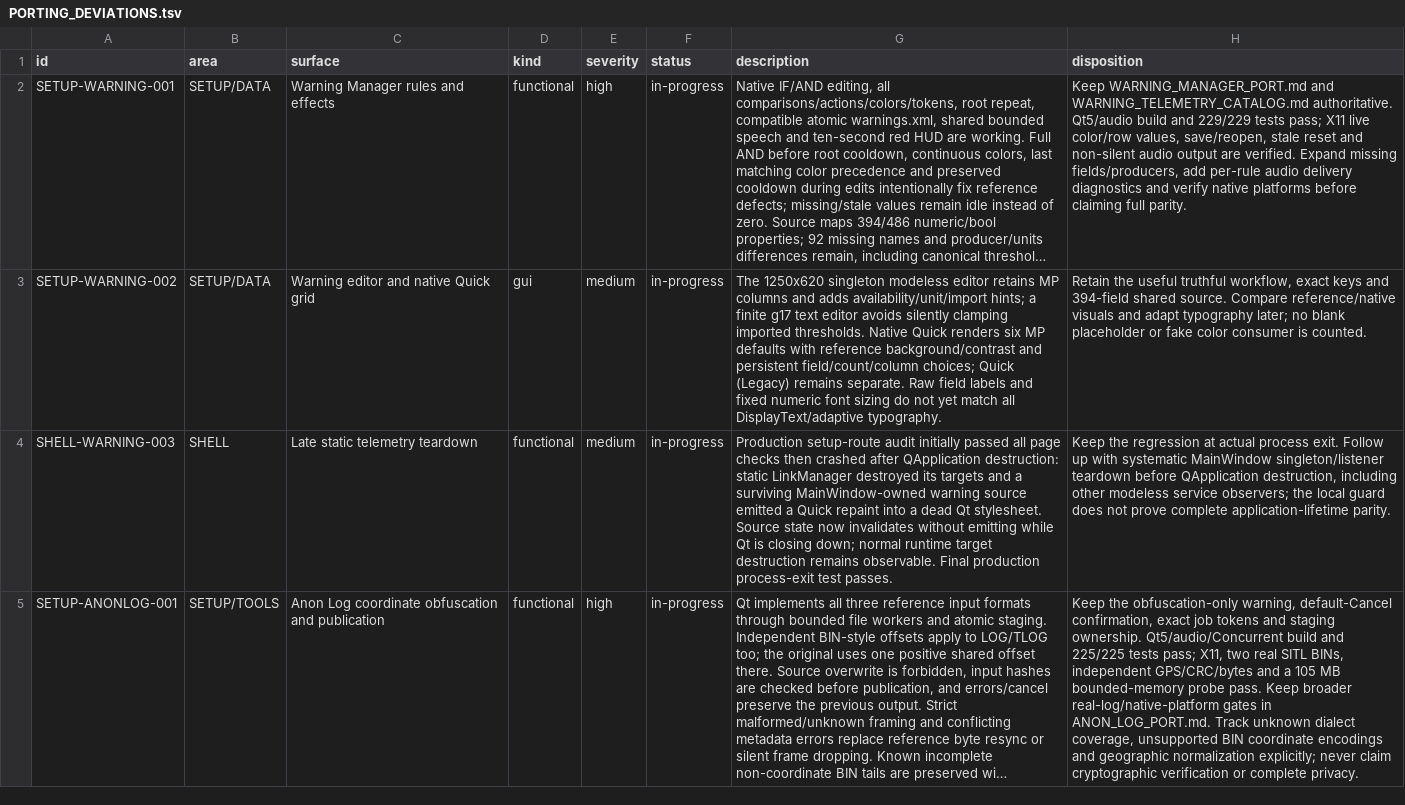
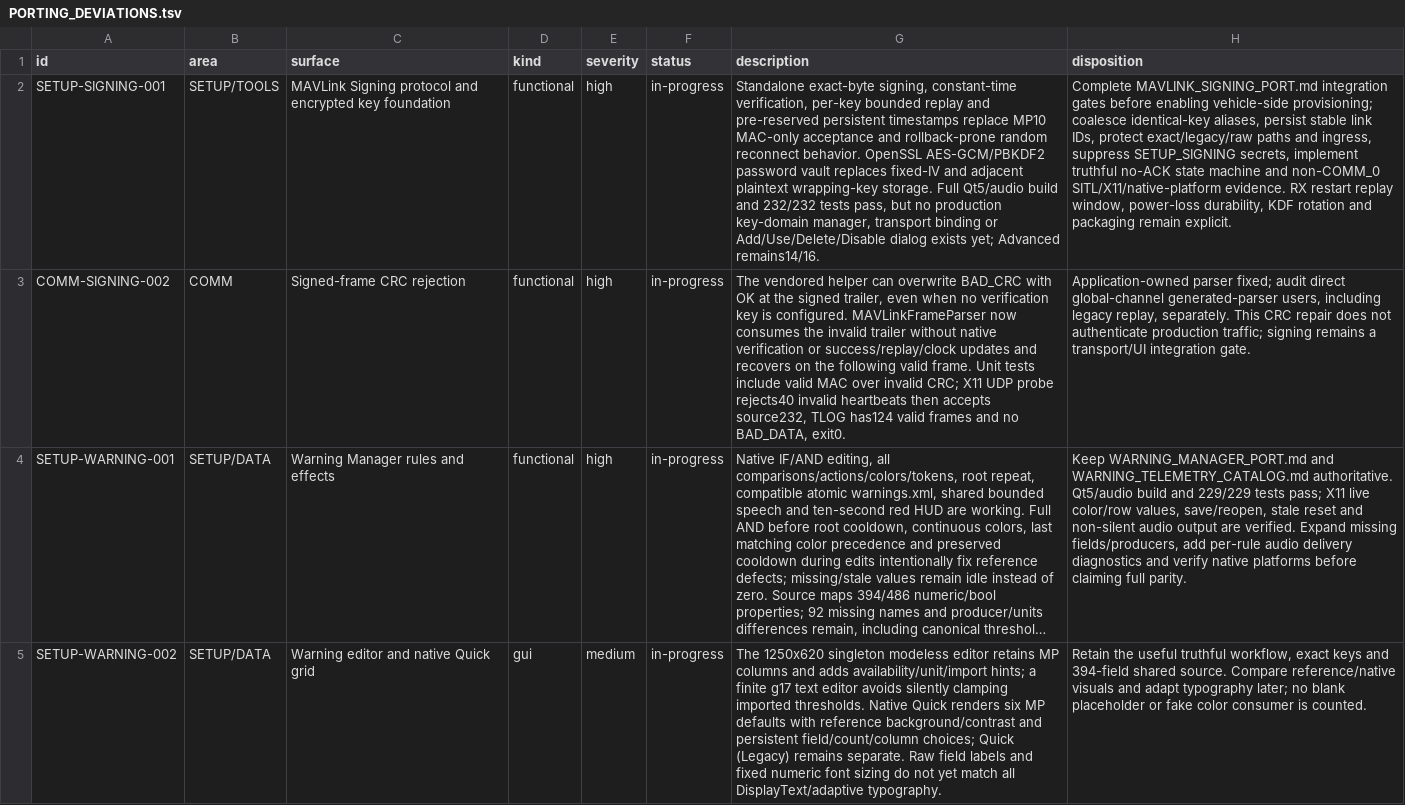
Before and after one commit to Rouniy/apm_planner, a TSV file: docs/porting/PORTING_DEVIATIONS.tsv, drawn as a sheet; only a part is shown; the shorter side is filled out with more unchanged rows; long unchanged cells end in …; the diff names each change by its address in the sheet, - before the commit and + after, or states it on an @@ line.

Commit message:
feat: add MAVLink signing and encrypted key foundations

```diff
--- a/docs/porting/PORTING_DEVIATIONS.tsv
+++ b/docs/porting/PORTING_DEVIATIONS.tsv
+row 2: SETUP-SIGNING-001 | SETUP/TOOLS | MAVLink Signing protocol and encrypted key foundation | functional | high | in-progress | Standalone exact-byte signing, constant-time verification, per-key bounded replay and pre-reserved persistent timestamps replace MP10 MAC-only acceptance and rollback-prone random reconnect behavior. OpenSSL AES-GCM/PBKDF2 password vault replaces fixed-IV and adjacent plaintext wrapping-key storage. Full Qt5/audio build and 232/232 tests pass, but no production key-domain manager, transport binding or Add/Use/Delete/Disable dialog exists yet; Advanced remains14/16. | Complete MAVLINK_SIGNING_PORT.md integration gates before enabling vehicle-side provisioning; coalesce identical-key aliases, persist stable link IDs, protect exact/legacy/raw paths and ingress, suppress SETUP_SIGNING secrets, implement truthful no-ACK state machine and non-COMM_0 SITL/X11/native-platform evidence. RX restart replay window, power-loss durability, KDF rotation and packaging remain explicit.
+row 3: COMM-SIGNING-002 | COMM | Signed-frame CRC rejection | functional | high | in-progress | The vendored helper can overwrite BAD_CRC with OK at the signed trailer, even when no verification key is configured. MAVLinkFrameParser now consumes the invalid trailer without native verification or success/replay/clock updates and recovers on the following valid frame. Unit tests include valid MAC over invalid CRC; X11 UDP probe rejects40 invalid heartbeats then accepts source232, TLOG has124 valid frames and no BAD_DATA, exit0. | Application-owned parser fixed; audit direct global-channel generated-parser users, including legacy replay, separately. This CRC repair does not authenticate production traffic; signing remains a transport/UI integration gate.
```
Also changed, not shown: docs/porting/MISSION_PLANNER_SCREEN_PARITY.tsv, 17 other files.
